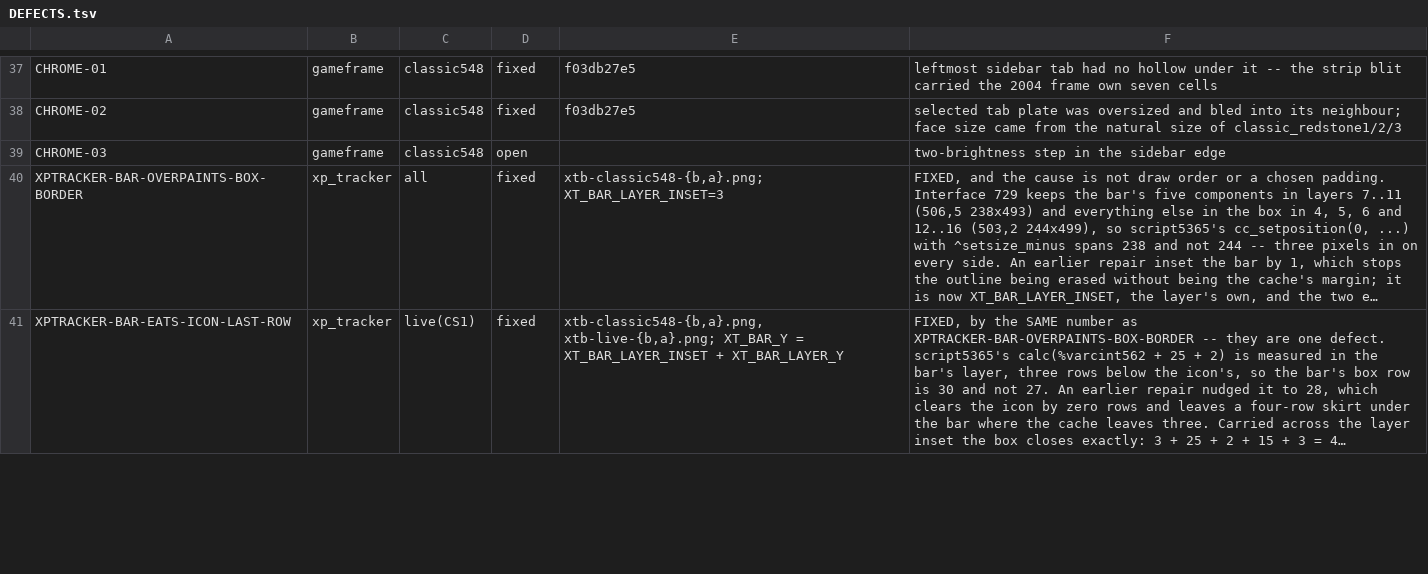
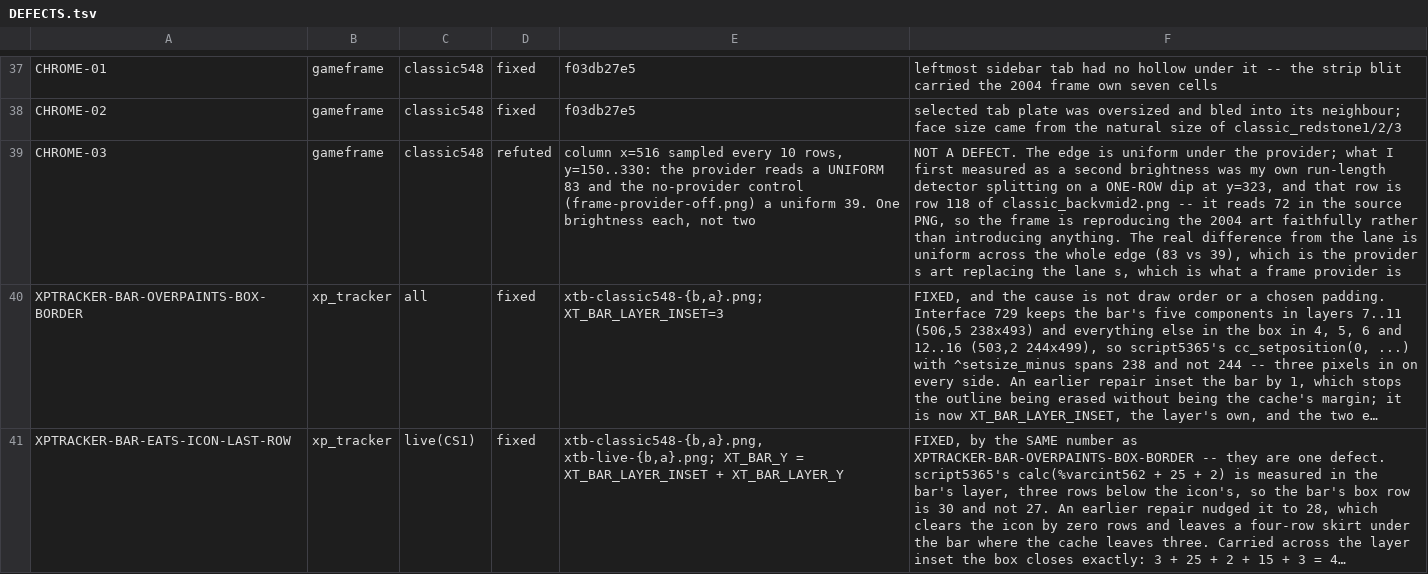
Before and after one commit to MRobertEvers/oldschool-clientc, a TSV file: tools/porcelain_gate/shots/DEFECTS.tsv, drawn as a sheet; only a part is shown, gaps mark what is left out; long unchanged cells end in …; the diff names each change by its address in the sheet, - before the commit and + after, or states it on an @@ line.

```diff
--- a/tools/porcelain_gate/shots/DEFECTS.tsv
+++ b/tools/porcelain_gate/shots/DEFECTS.tsv
-D39: open
+D39: refuted
-E39: (empty)
+E39: column x=516 sampled every 10 rows, y=150..330: the provider reads a UNIFORM 83 and the no-provider control (frame-provider-off.png) a uniform 39. One brightness each, not two
-F39: two-brightness step in the sidebar edge
+F39: NOT A DEFECT. The edge is uniform under the provider; what I first measured as a second brightness was my own run-length detector splitting on a ONE-ROW dip at y=323, and that row is row 118 of classic_backvmid2.png -- it reads 72 in the source PNG, so the frame is reproducing the 2004 art faithfully rather than introducing anything. The real difference from the lane is uniform across the whole edge (83 vs 39), which is the provider s art replacing the lane s, which is what a frame provider is
```
